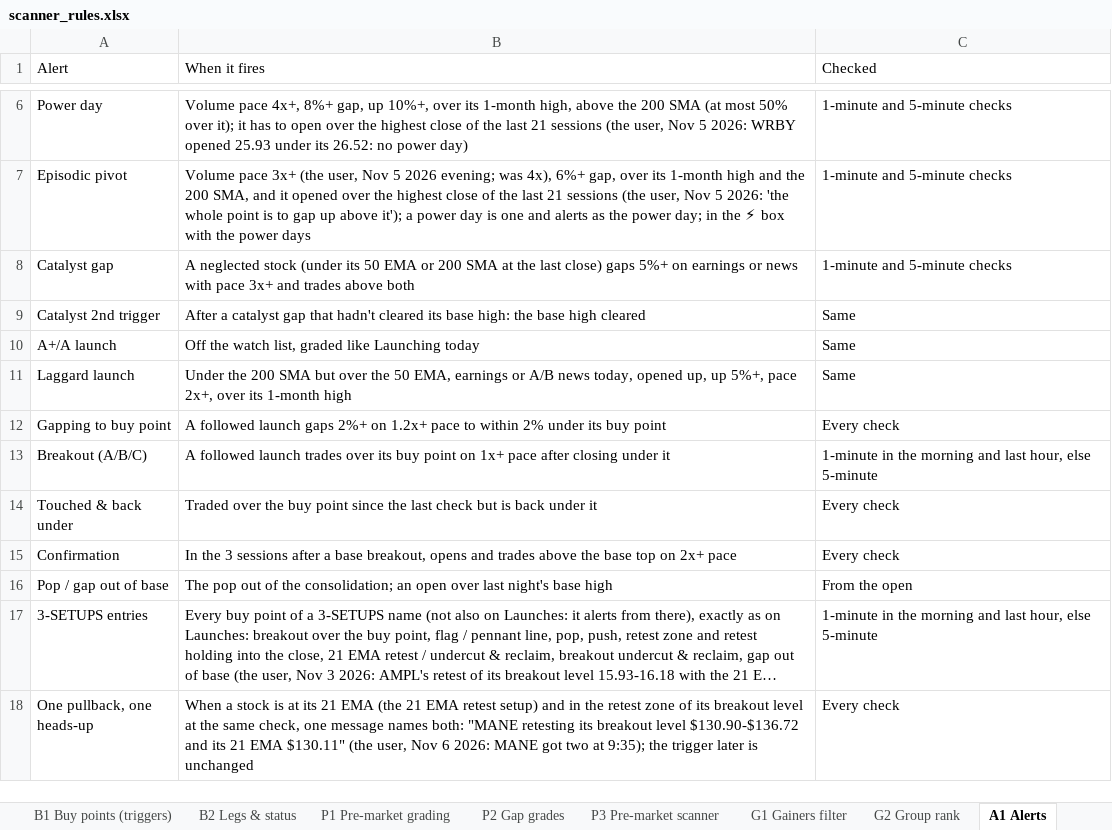
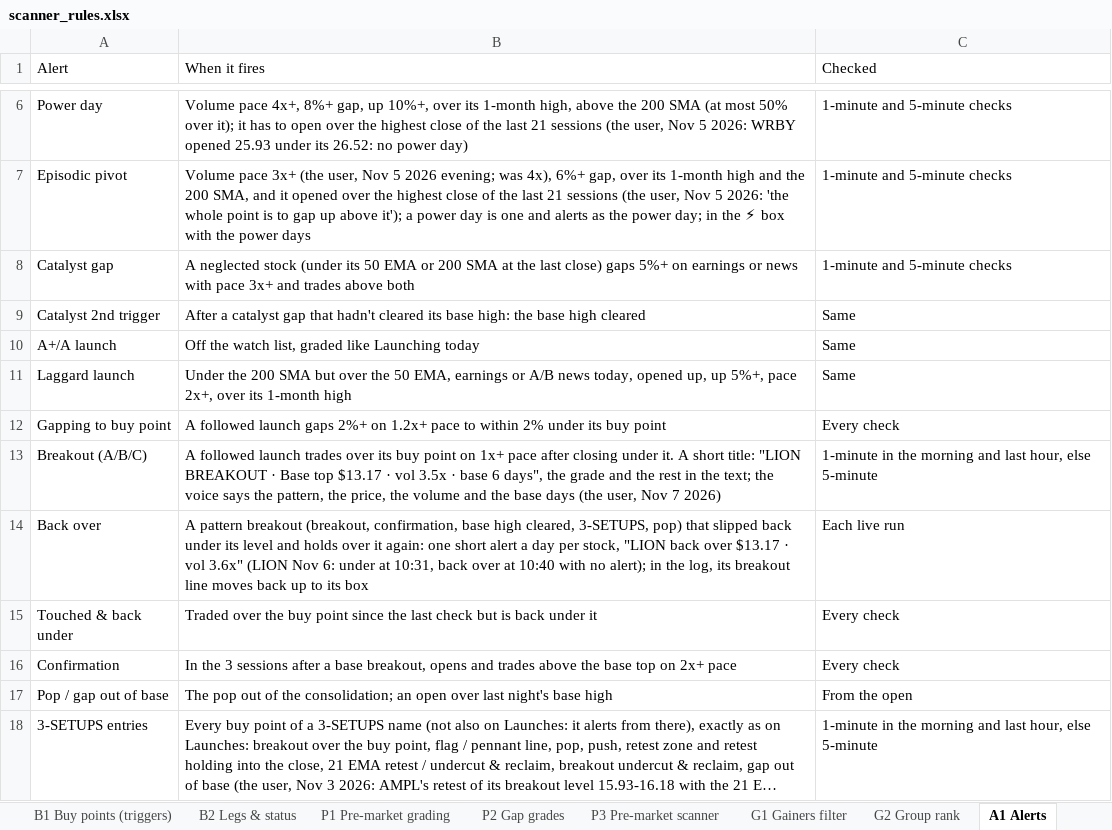
Before and after one commit to goattrader40-lgtm/radar-close-snapshots, an Excel workbook: rules/scanner_rules.xlsx, sheet A1 Alerts, drawn as a sheet; only a part is shown, gaps mark what is left out; the shorter side is filled out with more unchanged rows; long unchanged cells end in …; values as stored, in another font and other column widths than the file's, no cell formats; the diff names each change by its address in the sheet, - before the commit and + after, or states it on an @@ line.

```diff
--- a/rules/scanner_rules.xlsx (sheet A1 Alerts)
+++ b/rules/scanner_rules.xlsx (sheet A1 Alerts)
-B13 (When it fires): …closing under it
+B13 (When it fires): …closing under it. A short title: "LION BREAKOUT · Base top $13.17 · vol 3.5x · base 6 days", the grade and the rest in the text; the voice says the pattern, the price, the volume and the base days (the user, Nov 7 2026)
+row 14: Back over | A pattern breakout (breakout, confirmation, base high cleared, 3-SETUPS, pop) that slipped back under its level and holds over it again: one short alert a day per stock, "LION back over $13.17 · vol 3.6x" (LION Nov 6: under at 10:31, back over at 10:40 with no alert); in the log, its breakout line moves back up to its box | Each live run
```
Also changed, not shown: cell formats, 4 other files.
